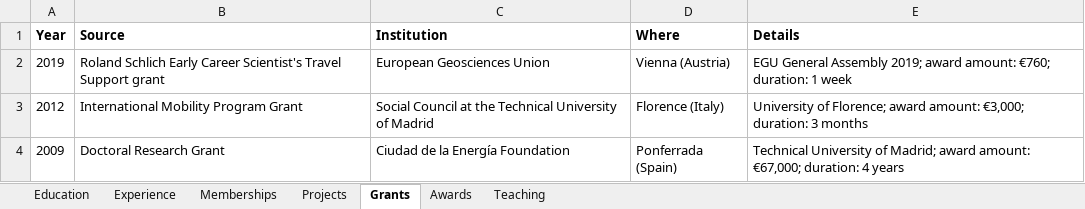
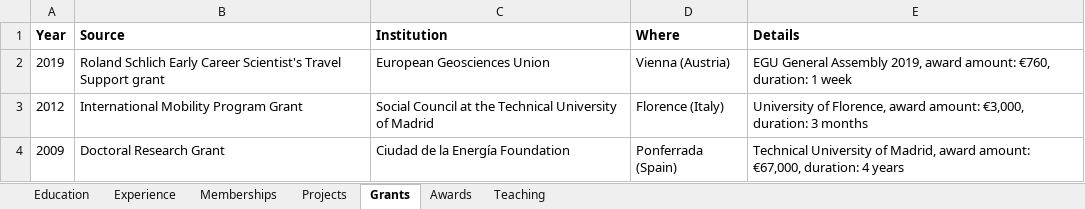
Before and after one commit to javiereliomedina/CV, an Excel workbook: CV_Elio.xlsx, sheet Grants, drawn as a sheet; values as stored, in another font and other column widths than the file's, no borders; the diff names each change by its address in the sheet, - before the commit and + after, or states it on an @@ line.

```diff
--- a/CV_Elio.xlsx (sheet Grants)
+++ b/CV_Elio.xlsx (sheet Grants)
-E2 (Details): …General Assembly 2019; award amount: €760; duration: 1…
+E2 (Details): …General Assembly 2019, award amount: €760, duration: 1…
-E3 (Details): University of Florence; award amount: €3,000; duration: 3…
+E3 (Details): University of Florence, award amount: €3,000, duration: 3…
-E4 (Details): …University of Madrid; award amount: €67,000; duration: 4…
+E4 (Details): …University of Madrid, award amount: €67,000, duration: 4…
```
Also changed, not shown: sheet Projects, 1 other file.
